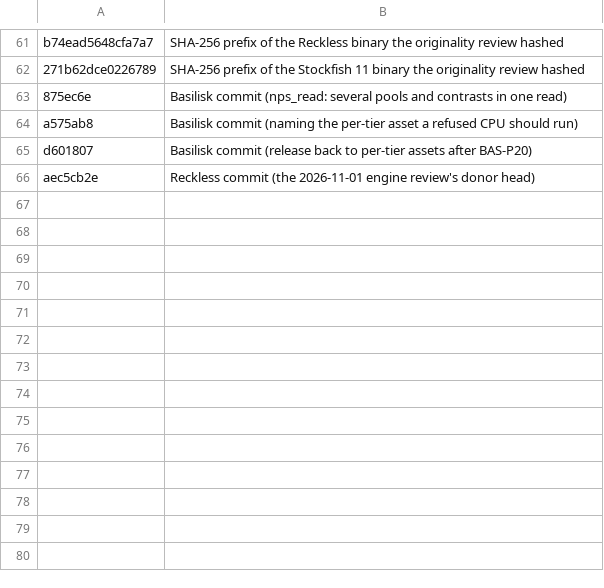
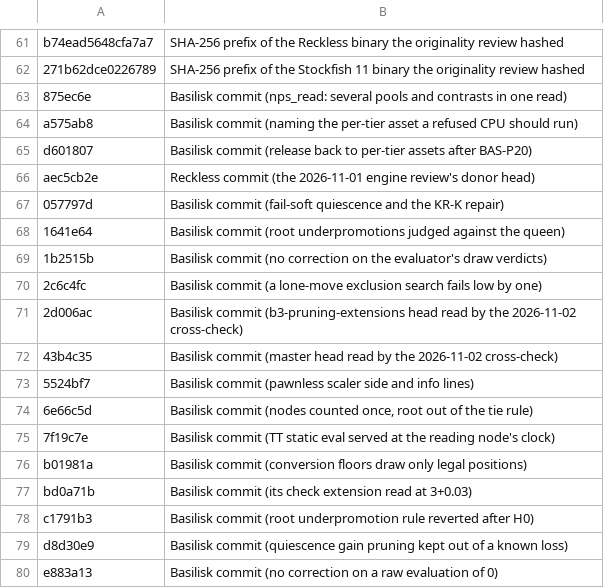
Before and after one commit to maelic13/rarog, a TSV file: tools/diag/citation_foreign.tsv, drawn as a sheet; only a part is shown, gaps mark what is left out; the diff names each change by its address in the sheet, - before the commit and + after, or states it on an @@ line.

Commit message:
D.4-D.7: place the Basilisk cross-check of 2026-11-02
Basilisk's work since its 2026-10-06 review, read against Rarog's source.
D.5 gains the correction added to the evaluator's draw verdicts (a
correctness repair, first in D.5 and due before the 2.7.0 cut), the
quiescence gain pruning against a decisive material edge, the
underpromotion and Saavedra investigation, and the Stockfish 19
mechanisms Basilisk adopted. D.4 gains the KPK evaluation against
Syzygy (also due before the cut), CI hygiene and a sweep of Basilisk's
behaviour tests; D.6 a census of terms computed for a constant; D.7 the
cached empty SyzygyPath; F.2.1 the tuner checks. GUIDE holds the two
items due before the cut. Documentation only.

```diff
--- a/tools/diag/citation_foreign.tsv
+++ b/tools/diag/citation_foreign.tsv
+row 67: 057797d | Basilisk commit (fail-soft quiescence and the KR-K repair)
+row 68: 1641e64 | Basilisk commit (root underpromotions judged against the queen)
+row 69: 1b2515b | Basilisk commit (no correction on the evaluator's draw verdicts)
+row 70: 2c6c4fc | Basilisk commit (a lone-move exclusion search fails low by one)
+row 71: 2d006ac | Basilisk commit (b3-pruning-extensions head read by the 2026-11-02 cross-check)
+row 72: 43b4c35 | Basilisk commit (master head read by the 2026-11-02 cross-check)
+row 73: 5524bf7 | Basilisk commit (pawnless scaler side and info lines)
+row 74: 6e66c5d | Basilisk commit (nodes counted once, root out of the tie rule)
+row 75: 7f19c7e | Basilisk commit (TT static eval served at the reading node's clock)
+row 76: b01981a | Basilisk commit (conversion floors draw only legal positions)
+row 77: bd0a71b | Basilisk commit (its check extension read at 3+0.03)
+row 78: c1791b3 | Basilisk commit (root underpromotion rule reverted after H0)
+row 79: d8d30e9 | Basilisk commit (quiescence gain pruning kept out of a known loss)
+row 80: e883a13 | Basilisk commit (no correction on a raw evaluation of 0)
```
Also changed, not shown: 3 other files.
